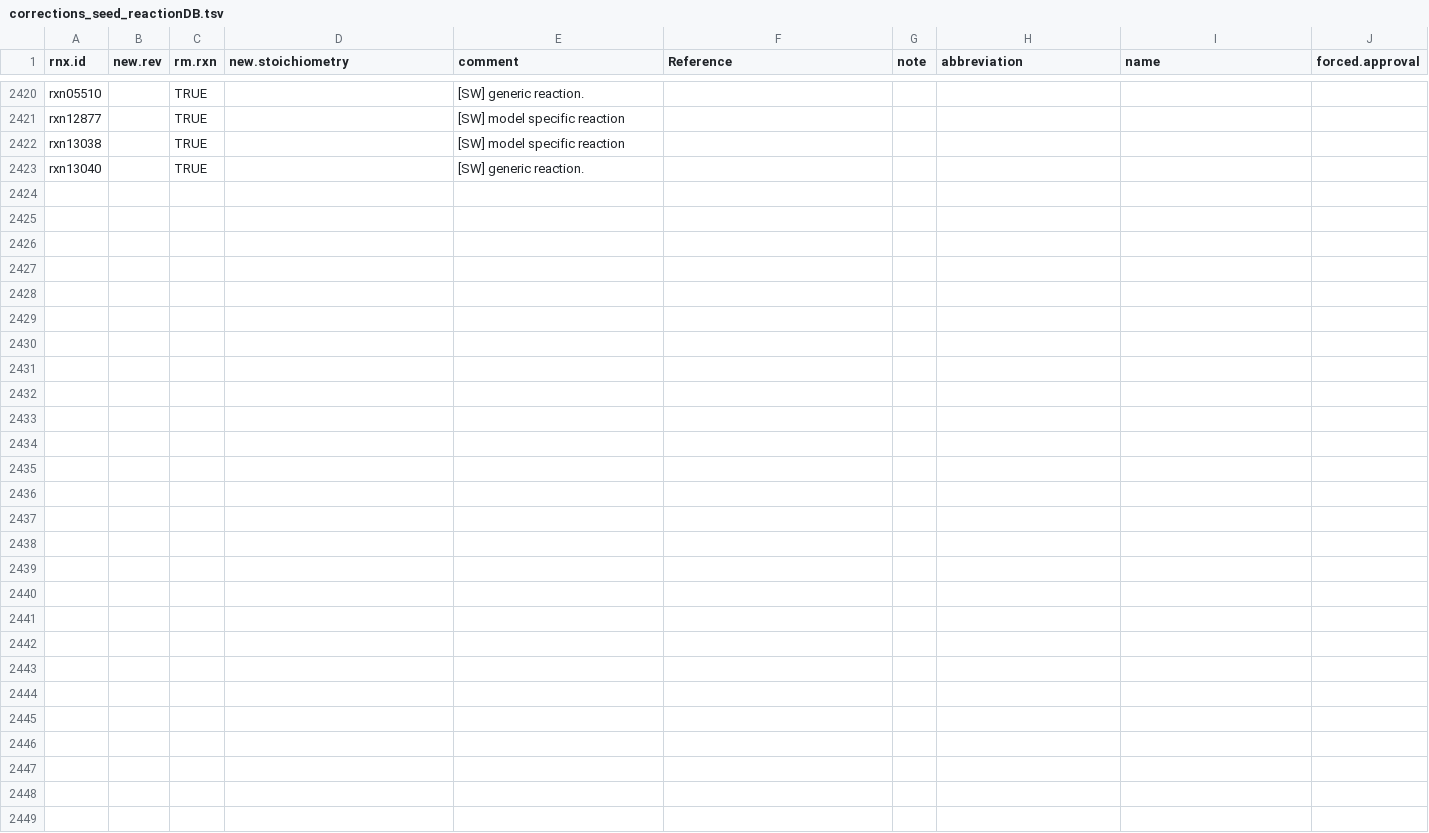
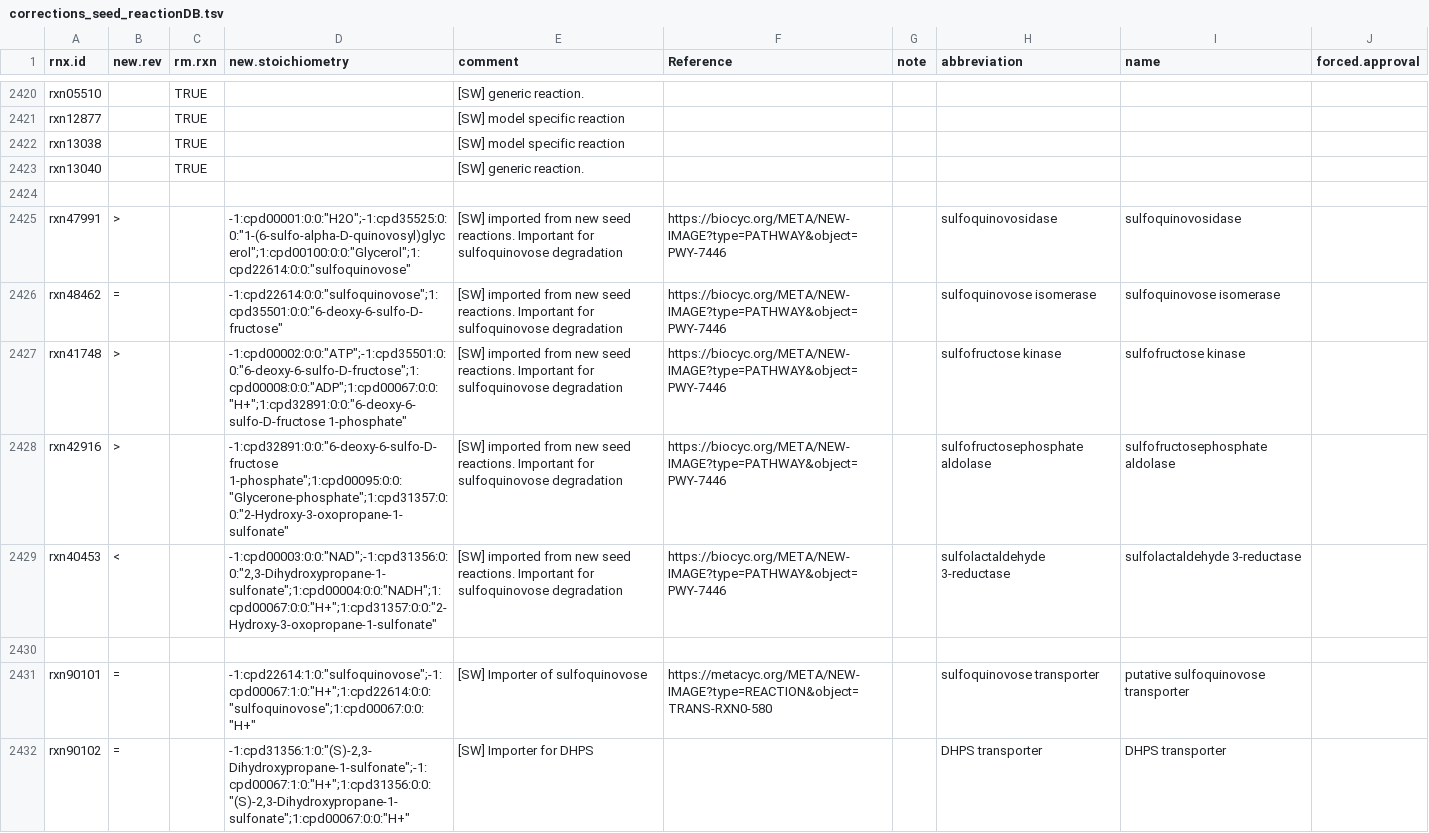
Before and after one commit to jotech/gapseq, a TSV file: dat/corrections_seed_reactionDB.tsv, drawn as a sheet; only a part is shown, gaps mark what is left out.

```diff
--- a/dat/corrections_seed_reactionDB.tsv
+++ b/dat/corrections_seed_reactionDB.tsv
@@ -2423 +2423,10 @@ rxn13038		TRUE		[SW] model specific reaction
 rxn13040		TRUE		[SW] generic reaction.					
+									
+rxn47991	>		-1:cpd00001:0:0:"H2O";-1:cpd35525:0:0:"1-(6-sulfo-alpha-D-quinovosyl)glycerol";1:cpd00100:0:0:"Glycerol";1:cpd22614:0:0:"sulfoquinovose"	[SW] imported from new seed reactions. Important for sulfoquinovose degradation	https://biocyc.org/META/NEW-IMAGE?type=PATHWAY&object=PWY-7446		sulfoquinovosidase	sulfoquinovosidase	
+rxn48462	=		-1:cpd22614:0:0:"sulfoquinovose";1:cpd35501:0:0:"6-deoxy-6-sulfo-D-fructose"	[SW] imported from new seed reactions. Important for sulfoquinovose degradation	https://biocyc.org/META/NEW-IMAGE?type=PATHWAY&object=PWY-7446		sulfoquinovose isomerase	sulfoquinovose isomerase	
+rxn41748	>		-1:cpd00002:0:0:"ATP";-1:cpd35501:0:0:"6-deoxy-6-sulfo-D-fructose";1:cpd00008:0:0:"ADP";1:cpd00067:0:0:"H+";1:cpd32891:0:0:"6-deoxy-6-sulfo-D-fructose 1-phosphate"	[SW] imported from new seed reactions. Important for sulfoquinovose degradation	https://biocyc.org/META/NEW-IMAGE?type=PATHWAY&object=PWY-7446		sulfofructose kinase	sulfofructose kinase	
+rxn42916	>		-1:cpd32891:0:0:"6-deoxy-6-sulfo-D-fructose 1-phosphate";1:cpd00095:0:0:"Glycerone-phosphate";1:cpd31357:0:0:"2-Hydroxy-3-oxopropane-1-sulfonate"	[SW] imported from new seed reactions. Important for sulfoquinovose degradation	https://biocyc.org/META/NEW-IMAGE?type=PATHWAY&object=PWY-7446		sulfofructosephosphate aldolase	sulfofructosephosphate aldolase	
+rxn40453	<		-1:cpd00003:0:0:"NAD";-1:cpd31356:0:0:"2,3-Dihydroxypropane-1-sulfonate";1:cpd00004:0:0:"NADH";1:cpd00067:0:0:"H+";1:cpd31357:0:0:"2-Hydroxy-3-oxopropane-1-sulfonate"	[SW] imported from new seed reactions. Important for sulfoquinovose degradation	https://biocyc.org/META/NEW-IMAGE?type=PATHWAY&object=PWY-7446		sulfolactaldehyde 3-reductase	sulfolactaldehyde 3-reductase	
+									
+rxn90101	=		-1:cpd22614:1:0:"sulfoquinovose";-1:cpd00067:1:0:"H+";1:cpd22614:0:0:"sulfoquinovose";1:cpd00067:0:0:"H+"	[SW] Importer of sulfoquinovose	https://metacyc.org/META/NEW-IMAGE?type=REACTION&object=TRANS-RXN0-580		sulfoquinovose transporter	putative sulfoquinovose transporter	
+rxn90102	=		-1:cpd31356:1:0:"(S)-2,3-Dihydroxypropane-1-sulfonate";-1:cpd00067:1:0:"H+";1:cpd31356:0:0:"(S)-2,3-Dihydroxypropane-1-sulfonate";1:cpd00067:0:0:"H+"	[SW] Importer for DHPS			DHPS transporter	DHPS transporter	
```
Also changed, not shown: dat/nutrients.tsv, dat/seed_Enzyme_Class_Reactions_Aliases_unique_edited.tsv, 4 other files.
